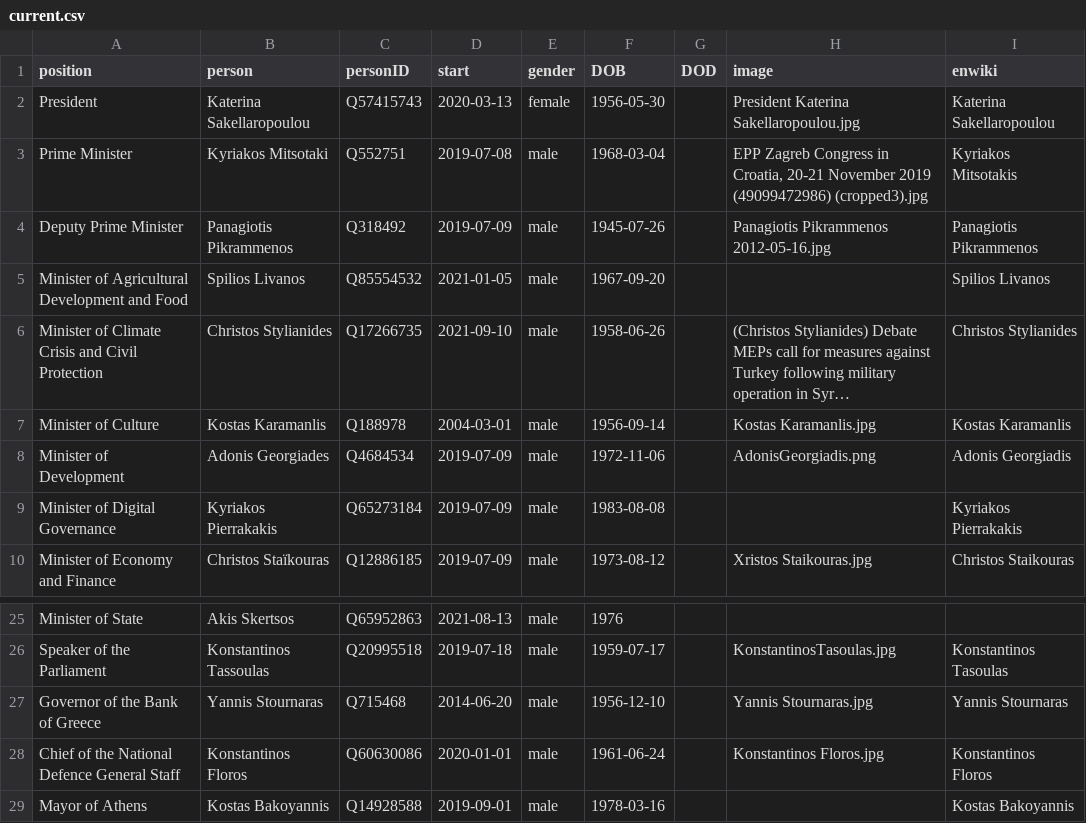
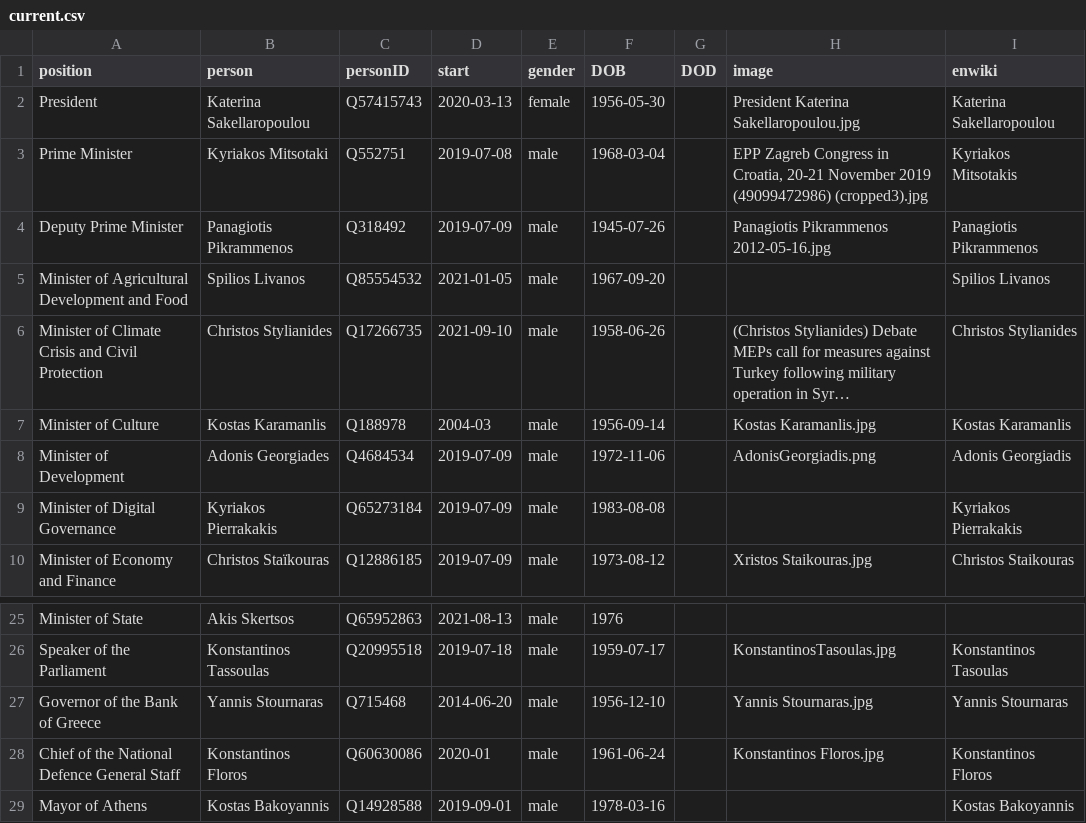
Before and after one commit to every-politician-scrapers/greece-cabinet, a CSV file: html/current.csv, drawn as a sheet; only a part is shown, gaps mark what is left out; long unchanged cells end in …; the diff names each change by its address in the sheet, - before the commit and + after, or states it on an @@ line.

Commit message:
HTML update

```diff
--- a/html/current.csv
+++ b/html/current.csv
-D7 (start): 2004-03-01
+D7 (start): 2004-03
-D28 (start): 2020-01-01
+D28 (start): 2020-01
```
